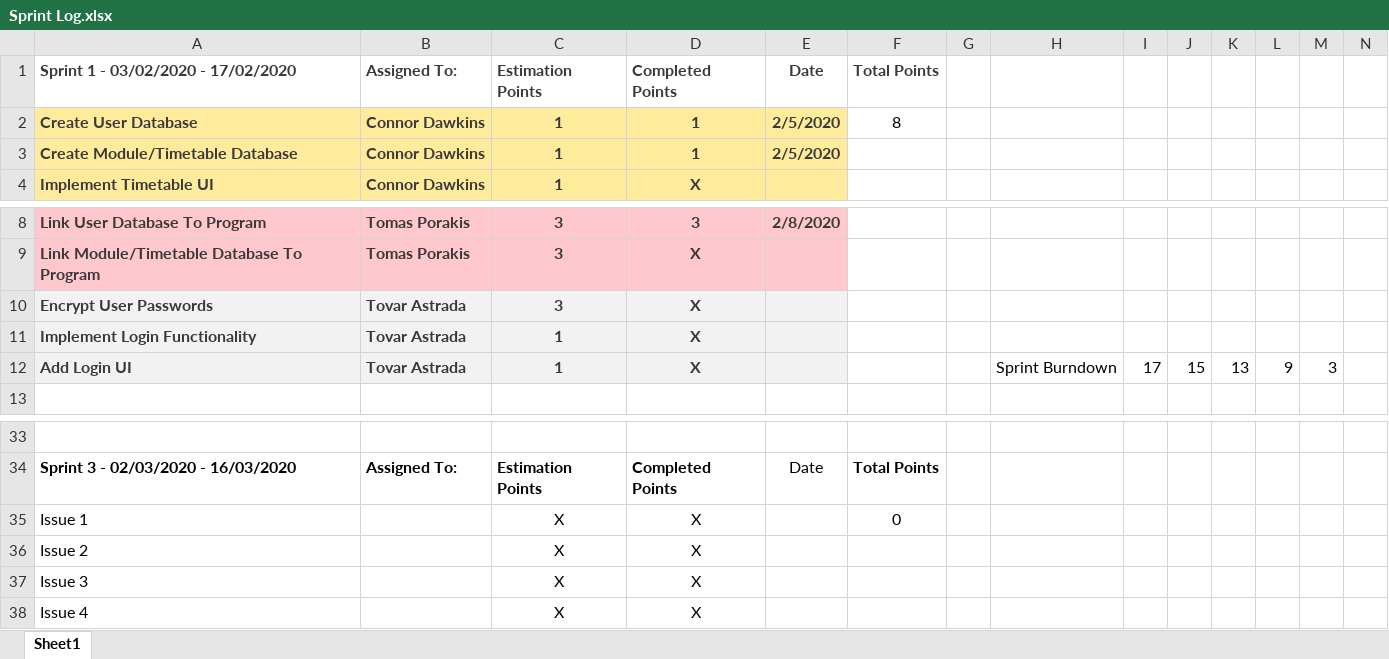
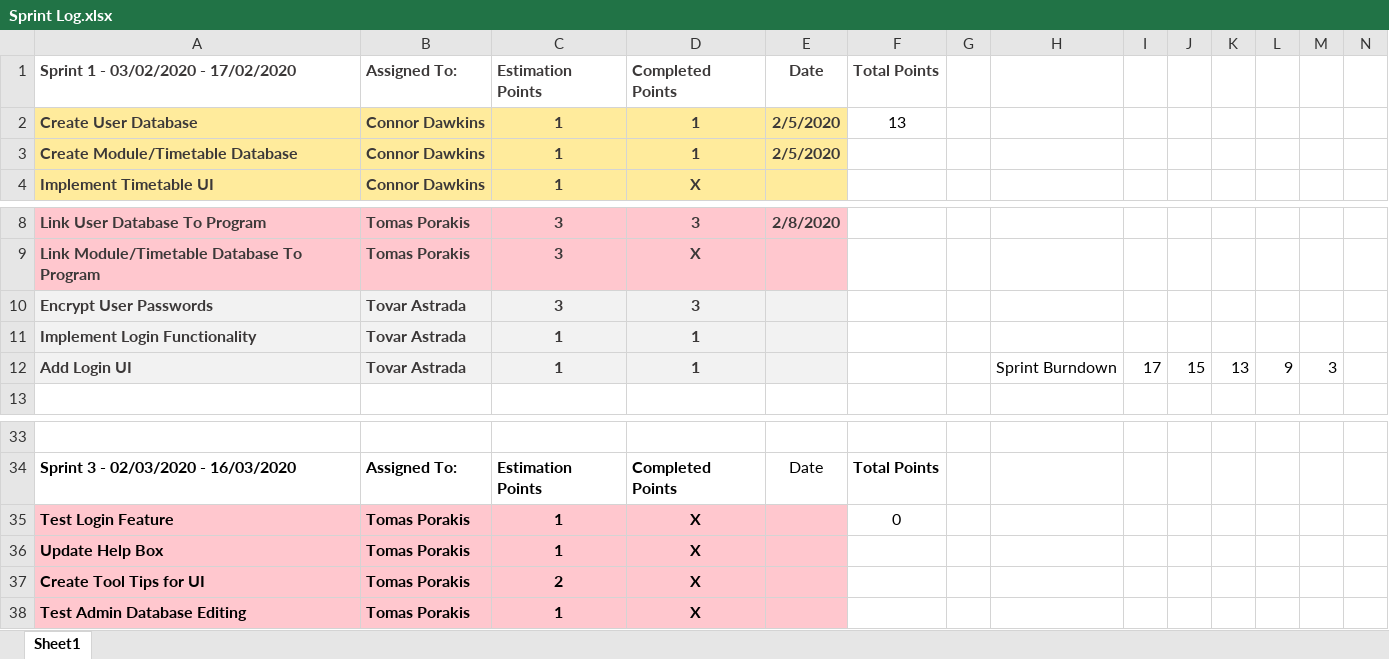
Before and after one commit to CCCU-CTG/Interactive-Timetable-Map, an Excel workbook: Logs/Sprint Log.xlsx, sheet Sheet1, drawn as a sheet; only a part is shown, gaps mark what is left out; values as stored, in another font and other column widths than the file's, no borders; charts and pictures not drawn; removed rows and columns are numbered as before the commit, all else as after; rows hold the shown columns only; the diff names each change by its address in the sheet, - before the commit and + after, or states it on an @@ line.

Commit message:
Updated Sprint Log

```diff
--- a/Logs/Sprint Log.xlsx (sheet Sheet1)
+++ b/Logs/Sprint Log.xlsx (sheet Sheet1)
-F2: 8
+F2: 13
-D10: X
+D10: 3
-D11:D12: X
+D11:D12: 1
-row 35: Issue 1 |  | X | X |  | 0
-row 36: Issue 2 |  | X | X
-row 37: Issue 3 |  | X | X
-row 38: Issue 4 |  | X | X
+row 35: Test Login Feature | Tomas Porakis | 1 | X |  | 0
+row 36: Update Help Box | Tomas Porakis | 1 | X
+row 37: Create Tool Tips for UI | Tomas Porakis | 2 | X
+row 38: Test Admin Database Editing | Tomas Porakis | 1 | X
```
Also changed, not shown: formulas that keep their value, charts or pictures, 10 other files.
